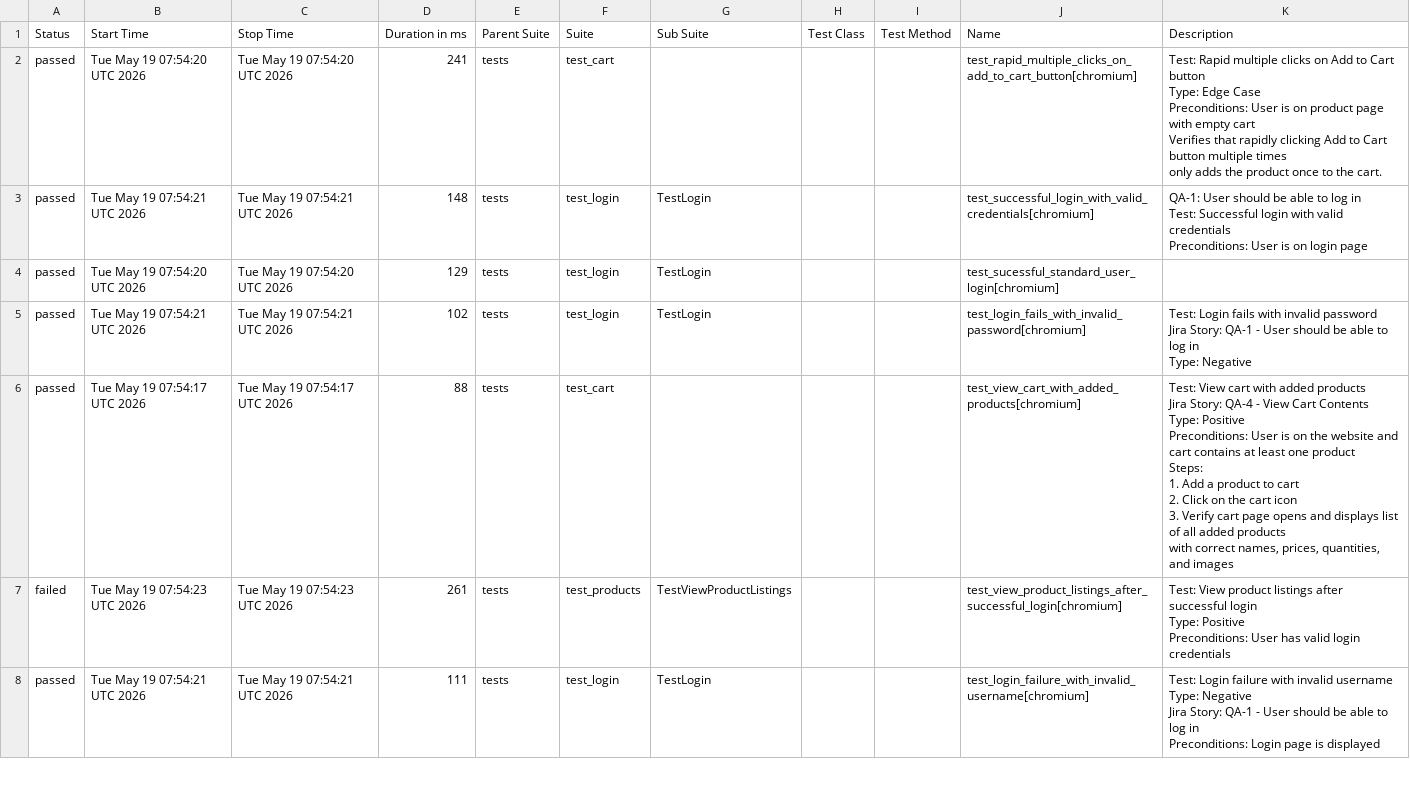
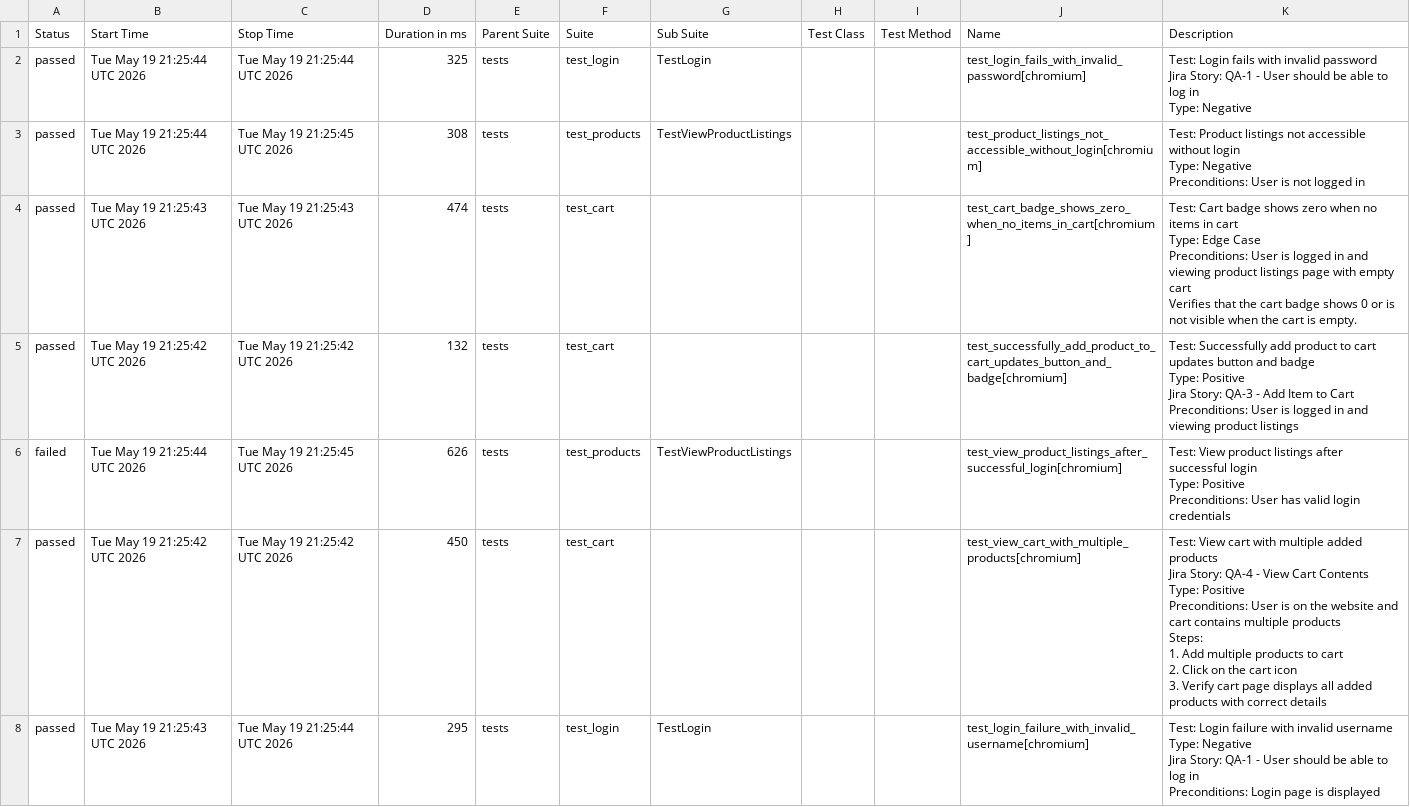
Before and after one commit to chitrapandey123/playwright-python, a CSV file: allure-history/data/suites.csv, drawn as a sheet; only a part is shown; the diff covers the shown part only.

```diff
--- a/allure-history/data/suites.csv
+++ b/allure-history/data/suites.csv
@@ -1,45 +1,48 @@
 "Status","Start Time","Stop Time","Duration in ms","Parent Suite","Suite","Sub Suite","Test Class","Test Method","Name","Description"
-"passed","Tue May 19 07:54:20 UTC 2026","Tue May 19 07:54:20 UTC 2026","241","tests","test_cart","","","","test_rapid_multiple_clicks_on_add_to_cart_button[chromium]","
-    Test: Rapid multiple clicks on Add to Cart button
-    Type: Edge Case
-    Preconditions: User is on product page with empty cart
-
-    Verifies that rapidly clicking Add to Cart button multiple times
-    only adds the product once to the cart.
-    "
-"passed","Tue May 19 07:54:21 UTC 2026","Tue May 19 07:54:21 UTC 2026","148","tests","test_login","TestLogin","","","test_successful_login_with_valid_credentials[chromium]","
-        QA-1: User should be able to log in
-        Test: Successful login with valid credentials
-
-        Preconditions: User is on login page
-        "
-"passed","Tue May 19 07:54:20 UTC 2026","Tue May 19 07:54:20 UTC 2026","129","tests","test_login","TestLogin","","","test_sucessful_standard_user_login[chromium]",""
-"passed","Tue May 19 07:54:21 UTC 2026","Tue May 19 07:54:21 UTC 2026","102","tests","test_login","TestLogin","","","test_login_fails_with_invalid_password[chromium]","
-        Test: Login fails with invalid password
-        Jira Story: QA-1 - User should be able to log in
-        Type: Negative
-        "
-"passed","Tue May 19 07:54:17 UTC 2026","Tue May 19 07:54:17 UTC 2026","88","tests","test_cart","","","","test_view_cart_with_added_products[chromium]","
-    Test: View cart with added products
-    Jira Story: QA-4 - View Cart Contents
-    Type: Positive
-
-    Preconditions: User is on the website and cart contains at least one product
-
-    Steps:
-    1. Add a product to cart
-    2. Click on the cart icon
-    3. Verify cart page opens and displays list of all added products
-       with correct names, prices, quantities, and images
-    "
-"failed","Tue May 19 07:54:23 UTC 2026","Tue May 19 07:54:23 UTC 2026","261","tests","test_products","TestViewProductListings","","","test_view_product_listings_after_successful_login[chromium]","
-        Test: View product listings after successful login
-        Type: Positive
-        Preconditions: User has valid login credentials
-        "
-"passed","Tue May 19 07:54:21 UTC 2026","Tue May 19 07:54:21 UTC 2026","111","tests","test_login","TestLogin","","","test_login_failure_with_invalid_username[chromium]","
-        Test: Login failure with invalid username
-        Type: Negative
-        Jira Story: QA-1 - User should be able to log in
-        Preconditions: Login page is displayed
-        "
+"passed","Tue May 19 21:25:44 UTC 2026","Tue May 19 21:25:44 UTC 2026","325","tests","test_login","TestLogin","","","test_login_fails_with_invalid_password[chromium]","
+        Test: Login fails with invalid password
+        Jira Story: QA-1 - User should be able to log in
+        Type: Negative
+        "
+"passed","Tue May 19 21:25:44 UTC 2026","Tue May 19 21:25:45 UTC 2026","308","tests","test_products","TestViewProductListings","","","test_product_listings_not_accessible_without_login[chromium]","
+        Test: Product listings not accessible without login
+        Type: Negative
+        Preconditions: User is not logged in
+        "
+"passed","Tue May 19 21:25:43 UTC 2026","Tue May 19 21:25:43 UTC 2026","474","tests","test_cart","","","","test_cart_badge_shows_zero_when_no_items_in_cart[chromium]","
+    Test: Cart badge shows zero when no items in cart
+    Type: Edge Case
+    Preconditions: User is logged in and viewing product listings page with empty cart
+
+    Verifies that the cart badge shows 0 or is not visible when the cart is empty.
+    "
+"passed","Tue May 19 21:25:42 UTC 2026","Tue May 19 21:25:42 UTC 2026","132","tests","test_cart","","","","test_successfully_add_product_to_cart_updates_button_and_badge[chromium]","
+    Test: Successfully add product to cart updates button and badge
+    Type: Positive
+    Jira Story: QA-3 - Add Item to Cart
+
+    Preconditions: User is logged in and viewing product listings
+    "
+"failed","Tue May 19 21:25:44 UTC 2026","Tue May 19 21:25:45 UTC 2026","626","tests","test_products","TestViewProductListings","","","test_view_product_listings_after_successful_login[chromium]","
+        Test: View product listings after successful login
+        Type: Positive
+        Preconditions: User has valid login credentials
+        "
+"passed","Tue May 19 21:25:42 UTC 2026","Tue May 19 21:25:42 UTC 2026","450","tests","test_cart","","","","test_view_cart_with_multiple_products[chromium]","
+    Test: View cart with multiple added products
+    Jira Story: QA-4 - View Cart Contents
+    Type: Positive
+
+    Preconditions: User is on the website and cart contains multiple products
+
+    Steps:
+    1. Add multiple products to cart
+    2. Click on the cart icon
+    3. Verify cart page displays all added products with correct details
+    "
+"passed","Tue May 19 21:25:43 UTC 2026","Tue May 19 21:25:44 UTC 2026","295","tests","test_login","TestLogin","","","test_login_failure_with_invalid_username[chromium]","
+        Test: Login failure with invalid username
+        Type: Negative
+        Jira Story: QA-1 - User should be able to log in
+        Preconditions: Login page is displayed
+        "
```
Also changed, not shown: 2 added rows, 2 removed rows and 31 edited cells elsewhere in this file, 56 other files.
